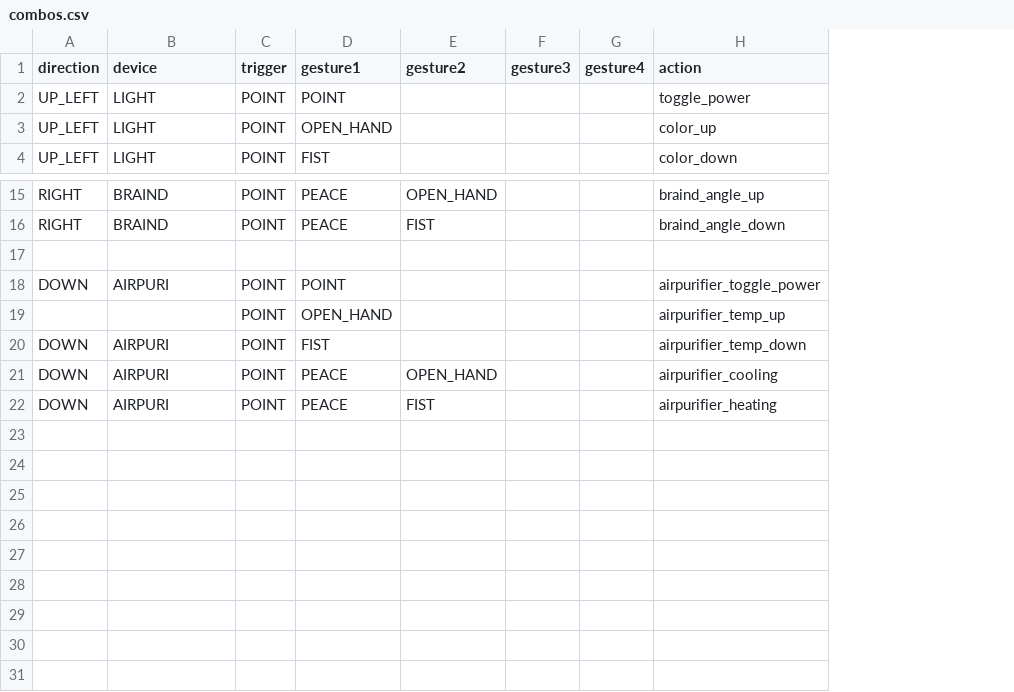
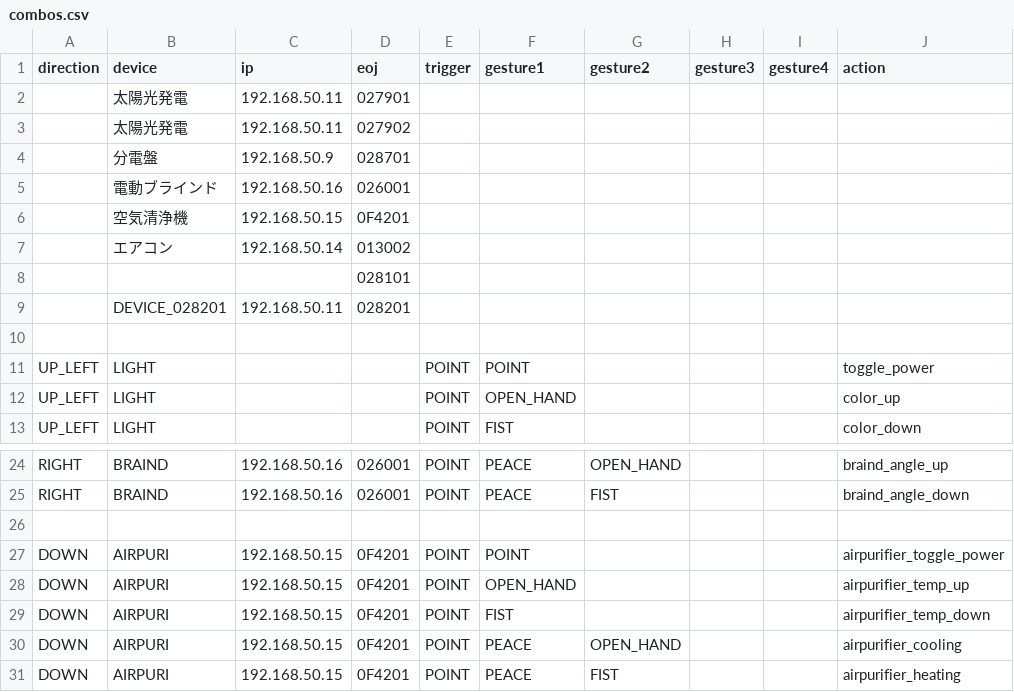
Before and after one commit to Konoa-1025/HandGestureHomeControl, a CSV file: homeAppliances/combos.csv, drawn as a sheet; only a part is shown, gaps mark what is left out; addresses are those after the commit; the diff names each change by its address in the sheet, - before the commit and + after, or states it on an @@ line.

```diff
--- a/homeAppliances/combos.csv
+++ b/homeAppliances/combos.csv
+column C (ip), rows 24-31: 192.168.50.16 | 192.168.50.16 |  | 192.168.50.15 | 192.168.50.15 | 192.168.50.15 | 192.168.50.15 | 192.168.50.15
+column D (eoj), rows 24-31: 026001 | 026001 |  | 0F4201 | 0F4201 | 0F4201 | 0F4201 | 0F4201
+row 2:  | 太陽光発電 | 192.168.50.11 | 027901
+row 3:  | 太陽光発電 | 192.168.50.11 | 027902
+row 4:  | 分電盤 | 192.168.50.9 | 028701
+row 5:  | 電動ブラインド | 192.168.50.16 | 026001
+row 6:  | 空気清浄機 | 192.168.50.15 | 0F4201
+row 7:  | エアコン | 192.168.50.14 | 013002
+row 8:  |  |  | 028101
+row 9:  | DEVICE_028201 | 192.168.50.11 | 028201
+row 10: (empty)
-A28 (direction): (empty)
+A28 (direction): DOWN
-B28 (device): (empty)
+B28 (device): AIRPURI
```
Also changed, not shown: 8 other files.
